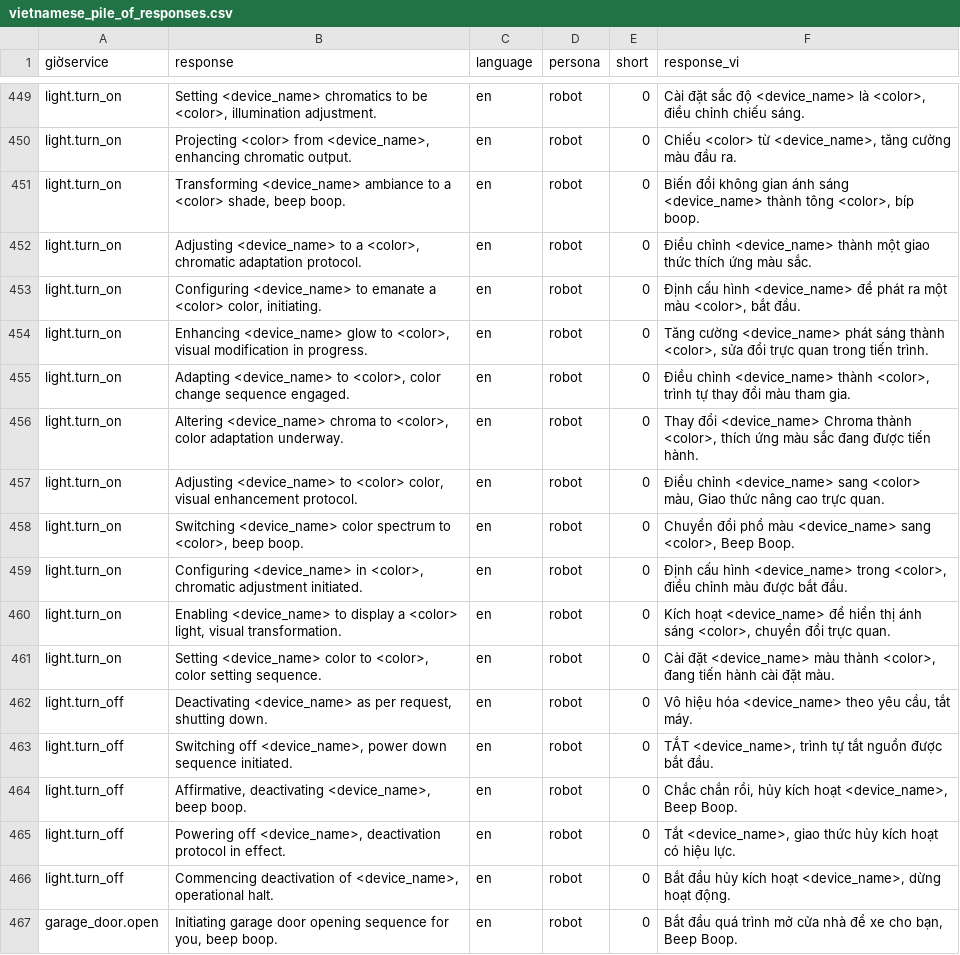
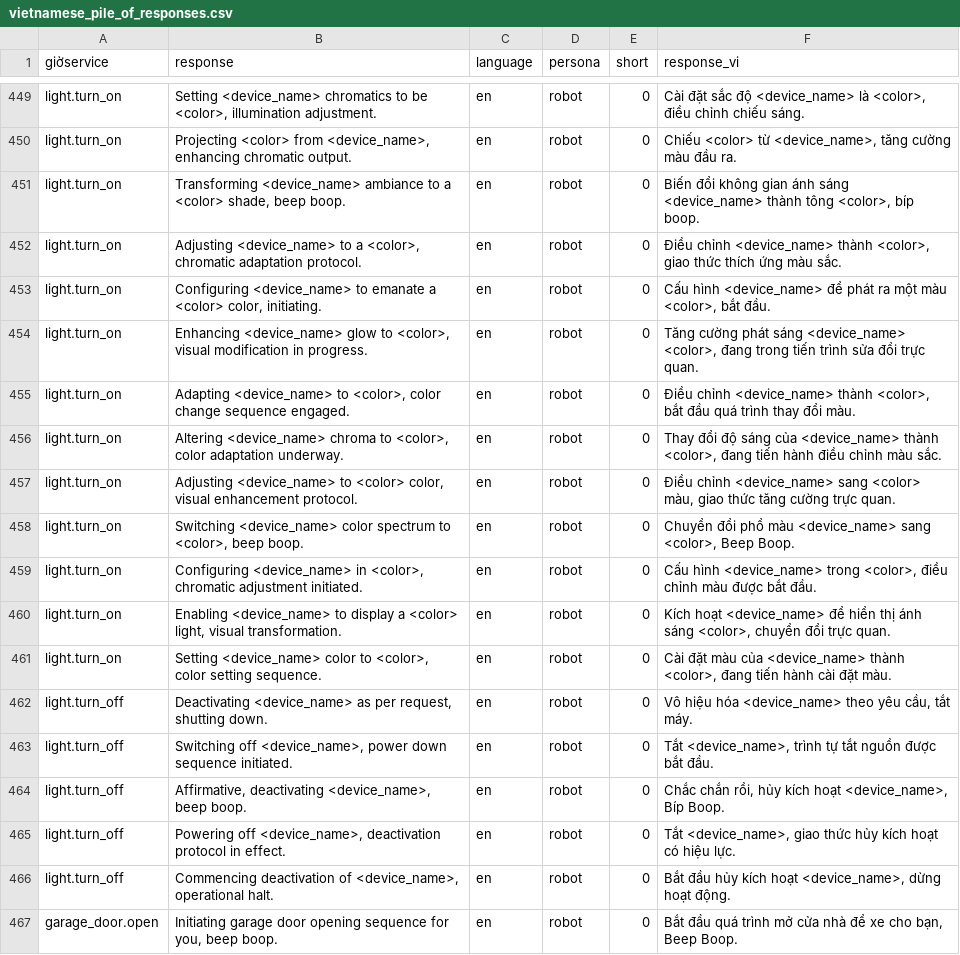
Before and after one commit to gkynajru/Vietnamese-home-assistant, a CSV file: dataset/filtered_piles/vietnamese_pile_of_responses.csv, drawn as a sheet; only a part is shown, gaps mark what is left out; the diff covers the shown part only.

Commit message:
Sua loi dich thuat

```diff
--- a/dataset/filtered_piles/vietnamese_pile_of_responses.csv
+++ b/dataset/filtered_piles/vietnamese_pile_of_responses.csv
@@ -451,15 +451,15 @@ light.turn_on,"Projecting <color> from <device_name>, enhancing chromatic output
 light.turn_on,"Transforming <device_name> ambiance to a <color> shade, beep boop.",en,robot,0,"Biến đổi không gian ánh sáng <device_name> thành tông <color>, bíp boop."
-light.turn_on,"Adjusting <device_name> to a <color>, chromatic adaptation protocol.",en,robot,0,Điều chỉnh <device_name> thành một giao thức thích ứng màu sắc.
-light.turn_on,"Configuring <device_name> to emanate a <color> color, initiating.",en,robot,0,"Định cấu hình <device_name> để phát ra một màu <color>, bắt đầu."
-light.turn_on,"Enhancing <device_name> glow to <color>, visual modification in progress.",en,robot,0,"Tăng cường <device_name> phát sáng thành <color>, sửa đổi trực quan trong tiến trình."
-light.turn_on,"Adapting <device_name> to <color>, color change sequence engaged.",en,robot,0,"Điều chỉnh <device_name> thành <color>, trình tự thay đổi màu tham gia."
-light.turn_on,"Altering <device_name> chroma to <color>, color adaptation underway.",en,robot,0,"Thay đổi <device_name> Chroma thành <color>, thích ứng màu sắc đang được tiến hành."
-light.turn_on,"Adjusting <device_name> to <color> color, visual enhancement protocol.",en,robot,0,"Điều chỉnh <device_name> sang <color> màu, Giao thức nâng cao trực quan."
+light.turn_on,"Adjusting <device_name> to a <color>, chromatic adaptation protocol.",en,robot,0,"Điều chỉnh <device_name> thành <color>, giao thức thích ứng màu sắc."
+light.turn_on,"Configuring <device_name> to emanate a <color> color, initiating.",en,robot,0,"Cấu hình <device_name> để phát ra một màu <color>, bắt đầu."
+light.turn_on,"Enhancing <device_name> glow to <color>, visual modification in progress.",en,robot,0,"Tăng cường phát sáng <device_name> <color>, đang trong tiến trình sửa đổi trực quan."
+light.turn_on,"Adapting <device_name> to <color>, color change sequence engaged.",en,robot,0,"Điều chỉnh <device_name> thành <color>, bắt đầu quá trình thay đổi màu."
+light.turn_on,"Altering <device_name> chroma to <color>, color adaptation underway.",en,robot,0,"Thay đổi độ sáng của <device_name> thành <color>, đang tiến hành điều chỉnh màu sắc."
+light.turn_on,"Adjusting <device_name> to <color> color, visual enhancement protocol.",en,robot,0,"Điều chỉnh <device_name> sang <color> màu, giao thức tăng cường trực quan."
 light.turn_on,"Switching <device_name> color spectrum to <color>, beep boop.",en,robot,0,"Chuyển đổi phổ màu <device_name> sang <color>, Beep Boop."
-light.turn_on,"Configuring <device_name> in <color>, chromatic adjustment initiated.",en,robot,0,"Định cấu hình <device_name> trong <color>, điều chỉnh màu được bắt đầu."
+light.turn_on,"Configuring <device_name> in <color>, chromatic adjustment initiated.",en,robot,0,"Cấu hình <device_name> trong <color>, điều chỉnh màu được bắt đầu."
 light.turn_on,"Enabling <device_name> to display a <color> light, visual transformation.",en,robot,0,"Kích hoạt <device_name> để hiển thị ánh sáng <color>, chuyển đổi trực quan."
-light.turn_on,"Setting <device_name> color to <color>, color setting sequence.",en,robot,0,"Cài đặt <device_name> màu thành <color>, đang tiến hành cài đặt màu."
+light.turn_on,"Setting <device_name> color to <color>, color setting sequence.",en,robot,0,"Cài đặt màu của <device_name> thành <color>, đang tiến hành cài đặt màu."
 light.turn_off,"Deactivating <device_name> as per request, shutting down.",en,robot,0,"Vô hiệu hóa <device_name> theo yêu cầu, tắt máy."
-light.turn_off,"Switching off <device_name>, power down sequence initiated.",en,robot,0,"TẮT <device_name>, trình tự tắt nguồn được bắt đầu."
-light.turn_off,"Affirmative, deactivating <device_name>, beep boop.",en,robot,0,"Chắc chắn rồi, hủy kích hoạt <device_name>, Beep Boop."
+light.turn_off,"Switching off <device_name>, power down sequence initiated.",en,robot,0,"Tắt <device_name>, trình tự tắt nguồn được bắt đầu."
+light.turn_off,"Affirmative, deactivating <device_name>, beep boop.",en,robot,0,"Chắc chắn rồi, hủy kích hoạt <device_name>, Bíp Boop."
 light.turn_off,"Powering off <device_name>, deactivation protocol in effect.",en,robot,0,"Tắt <device_name>, giao thức hủy kích hoạt có hiệu lực."
```
Also changed, not shown: 9 edited cells elsewhere in this file.
